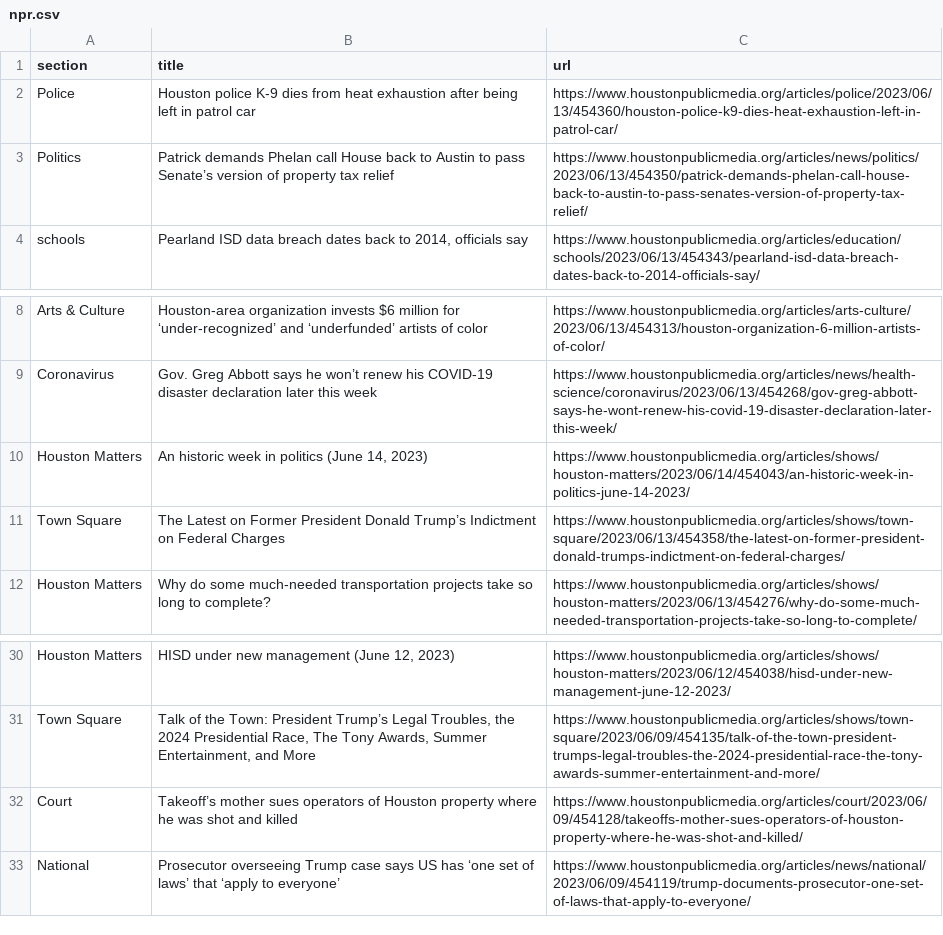
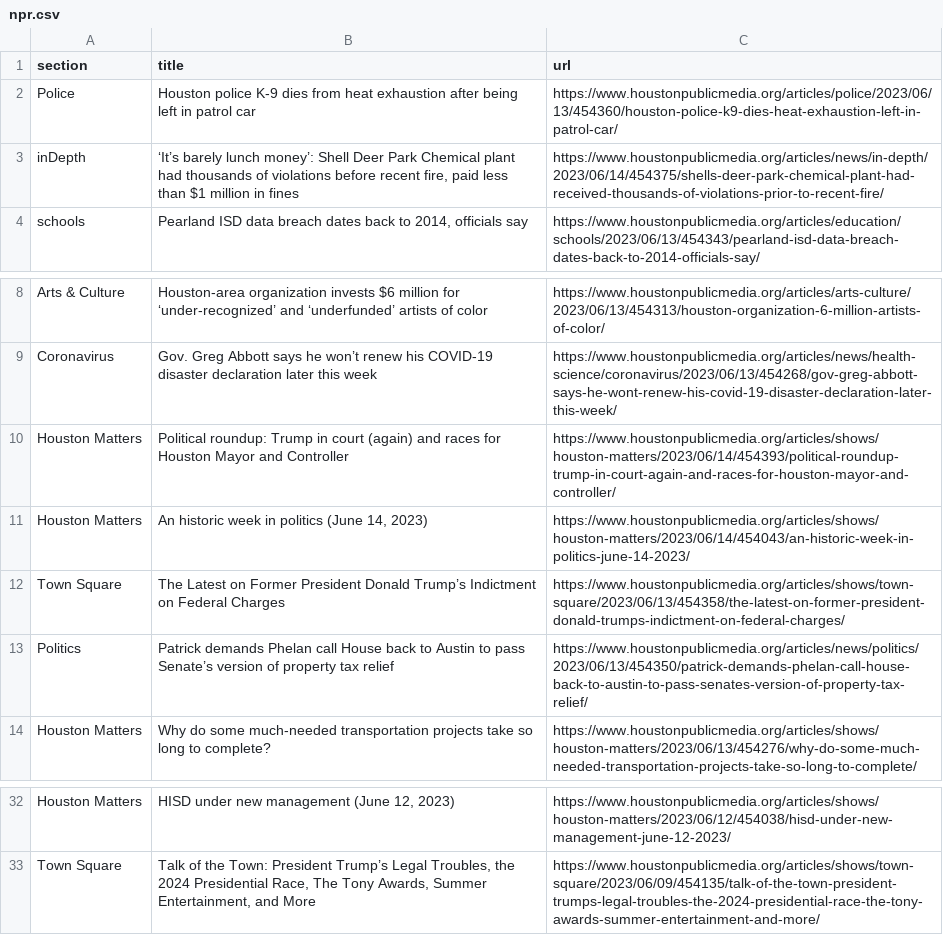
Before and after one commit to js5966/auto_run, a CSV file: npr.csv, drawn as a sheet; only a part is shown, gaps mark what is left out.

```diff
--- a/npr.csv
+++ b/npr.csv
@@ -2,3 +2,3 @@ section,title,url
 Police,Houston police K-9 dies from heat exhaustion after being left in patrol car,https://www.houstonpublicmedia.org/articles/police/2023/06/13/454360/houston-police-k9-dies-heat-exhaustion-left-in-patrol-car/
-Politics,Patrick demands Phelan call House back to Austin to pass Senate’s version of property tax relief,https://www.houstonpublicmedia.org/articles/news/politics/2023/06/13/454350/patrick-demands-phelan-call-house-back-to-austin-to-pass-senates-version-of-property-tax-relief/
+inDepth,"‘It’s barely lunch money’: Shell Deer Park Chemical plant had thousands of violations before recent fire, paid less than $1 million in fines",https://www.houstonpublicmedia.org/articles/news/in-depth/2023/06/14/454375/shells-deer-park-chemical-plant-had-received-thousands-of-violations-prior-to-recent-fire/
 schools,"Pearland ISD data breach dates back to 2014, officials say",https://www.houstonpublicmedia.org/articles/education/schools/2023/06/13/454343/pearland-isd-data-breach-dates-back-to-2014-officials-say/
@@ -9,4 +9,6 @@ Arts & Culture,Houston-area organization invests $6 million for ‘under-recogni
 Coronavirus,Gov. Greg Abbott says he won’t renew his COVID-19 disaster declaration later this week,https://www.houstonpublicmedia.org/articles/news/health-science/coronavirus/2023/06/13/454268/gov-greg-abbott-says-he-wont-renew-his-covid-19-disaster-declaration-later-this-week/
+Houston Matters,Political roundup: Trump in court (again) and races for Houston Mayor and Controller,https://www.houstonpublicmedia.org/articles/shows/houston-matters/2023/06/14/454393/political-roundup-trump-in-court-again-and-races-for-houston-mayor-and-controller/
 Houston Matters,"An historic week in politics (June 14, 2023)",https://www.houstonpublicmedia.org/articles/shows/houston-matters/2023/06/14/454043/an-historic-week-in-politics-june-14-2023/
 Town Square,The Latest on Former President Donald Trump’s Indictment on Federal Charges,https://www.houstonpublicmedia.org/articles/shows/town-square/2023/06/13/454358/the-latest-on-former-president-donald-trumps-indictment-on-federal-charges/
+Politics,Patrick demands Phelan call House back to Austin to pass Senate’s version of property tax relief,https://www.houstonpublicmedia.org/articles/news/politics/2023/06/13/454350/patrick-demands-phelan-call-house-back-to-austin-to-pass-senates-version-of-property-tax-relief/
 Houston Matters,Why do some much-needed transportation projects take so long to complete?,https://www.houstonpublicmedia.org/articles/shows/houston-matters/2023/06/13/454276/why-do-some-much-needed-transportation-projects-take-so-long-to-complete/
@@ -31,3 +33 @@ Houston Matters,"HISD under new management (June 12, 2023)",https://www.houstonp
 Town Square,"Talk of the Town: President Trump’s Legal Troubles, the 2024 Presidential Race, The Tony Awards, Summer Entertainment, and More",https://www.houstonpublicmedia.org/articles/shows/town-square/2023/06/09/454135/talk-of-the-town-president-trumps-legal-troubles-the-2024-presidential-race-the-tony-awards-summer-entertainment-and-more/
-Court,Takeoff’s mother sues operators of Houston property where he was shot and killed,https://www.houstonpublicmedia.org/articles/court/2023/06/09/454128/takeoffs-mother-sues-operators-of-houston-property-where-he-was-shot-and-killed/
-National,Prosecutor overseeing Trump case says US has ‘one set of laws’ that ‘apply to everyone’,https://www.houstonpublicmedia.org/articles/news/national/2023/06/09/454119/trump-documents-prosecutor-one-set-of-laws-that-apply-to-everyone/
```
